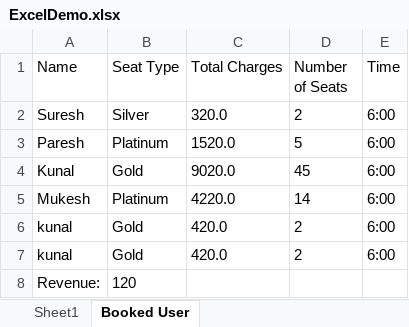
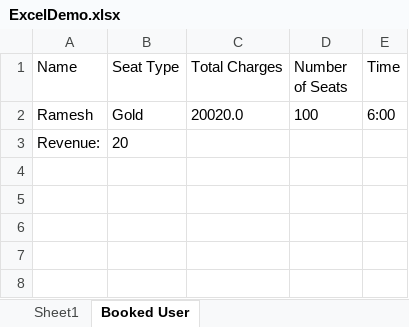
Before and after one commit to rahulisai/bookmyshow, an Excel workbook: ExcelDemo.xlsx, sheet Booked User, drawn as a sheet; values as stored, in another font and other column widths than the file's, no borders; removed rows and columns are numbered as before the commit, all else as after; the diff names each change by its address in the sheet, - before the commit and + after, or states it on an @@ line.

```diff
--- a/ExcelDemo.xlsx (sheet Booked User)
+++ b/ExcelDemo.xlsx (sheet Booked User)
-row 2: Suresh | Silver | 320.0 | 2 | 6:00
-row 3: Paresh | Platinum | 1520.0 | 5 | 6:00
-row 4: Kunal | Gold | 9020.0 | 45 | 6:00
-row 5: Mukesh | Platinum | 4220.0 | 14 | 6:00
-row 6: kunal | Gold | 420.0 | 2 | 6:00
-row 7: kunal | Gold | 420.0 | 2 | 6:00
+row 2: Ramesh | Gold | 20020.0 | 100 | 6:00
-B3 (Seat Type): 120
+B3 (Seat Type): 20
```
Also changed, not shown: sheet Sheet1, 27 other files.
